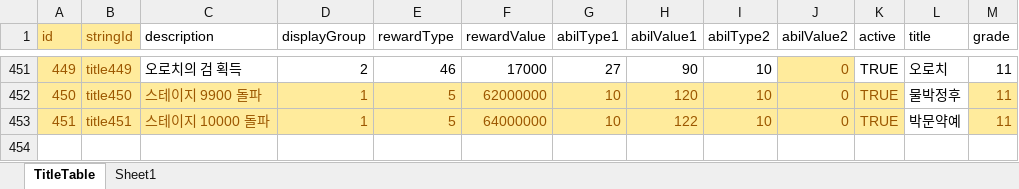
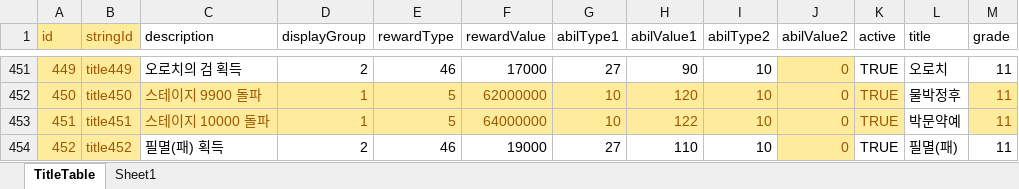
Before and after one commit to luckyzwei/Yosaki, an Excel workbook: Assets/06.Table/TitleTable.xlsx, sheet TitleTable, drawn as a sheet; only a part is shown, gaps mark what is left out; values as stored, in another font and other column widths than the file's, no borders; the diff names each change by its address in the sheet, - before the commit and + after, or states it on an @@ line.

```diff
--- a/Assets/06.Table/TitleTable.xlsx (sheet TitleTable)
+++ b/Assets/06.Table/TitleTable.xlsx (sheet TitleTable)
+row 454: 452 | title452 | 필멸(패) 획득 | 2 | 46 | 19000 | 27 | 110 | 10 | 0 | TRUE | 필멸(패) | 11
```
Also changed, not shown: Assets/06.Table/Costume.xlsx, Assets/06.Table/SonReward.xlsx, 10 other files.
